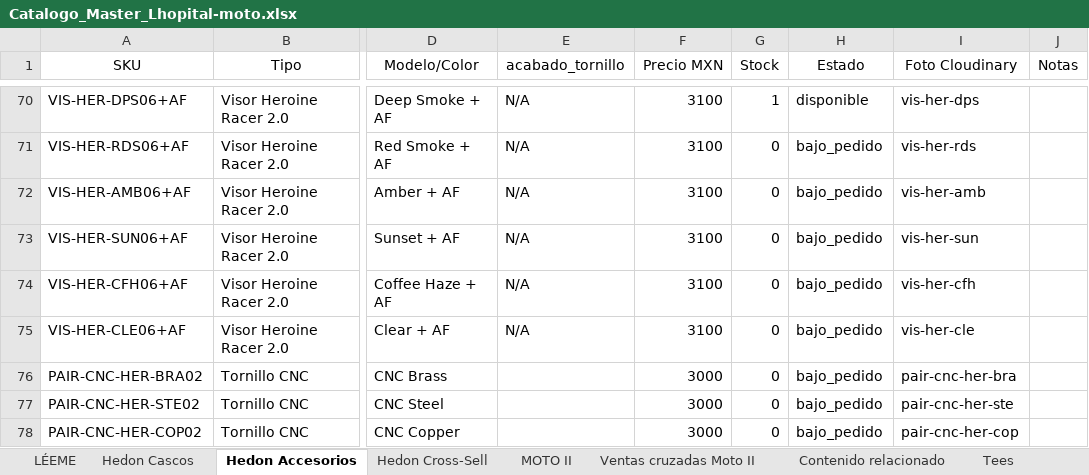
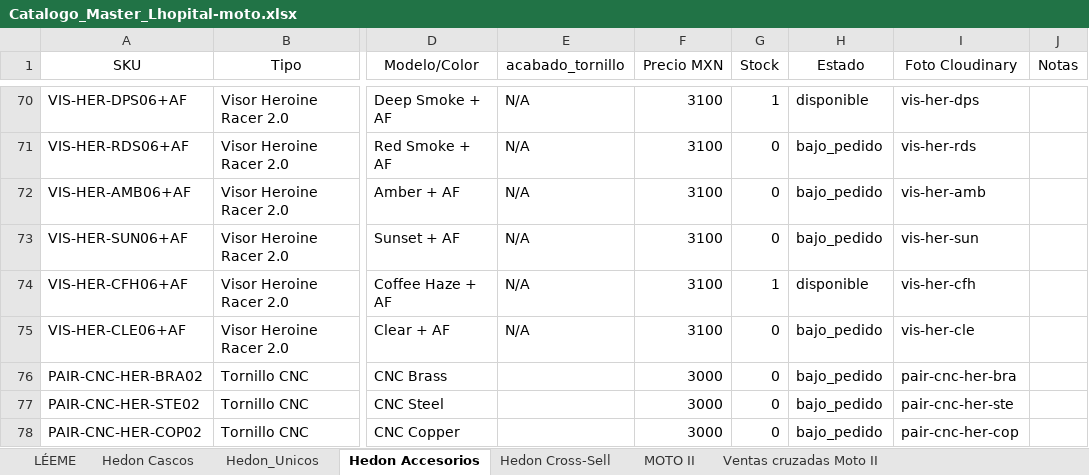
Before and after one commit to anahizaguirre-blip/lhopital-moto, an Excel workbook: Catalogo_Master_Lhopital-moto.xlsx, sheet Hedon Accesorios, drawn as a sheet; only a part is shown, gaps mark what is left out; values as stored, in another font and other column widths than the file's, no borders; the diff names each change by its address in the sheet, - before the commit and + after, or states it on an @@ line.

```diff
--- a/Catalogo_Master_Lhopital-moto.xlsx (sheet Hedon Accesorios)
+++ b/Catalogo_Master_Lhopital-moto.xlsx (sheet Hedon Accesorios)
+sheet tab: Hedon_Unicos
-G74 (Stock): 0
+G74 (Stock): 1
-H74 (Estado): bajo_pedido
+H74 (Estado): disponible
```
Also changed, not shown: sheet Hedon Cascos, sheet TO-DO Anahí, 14 other files.
